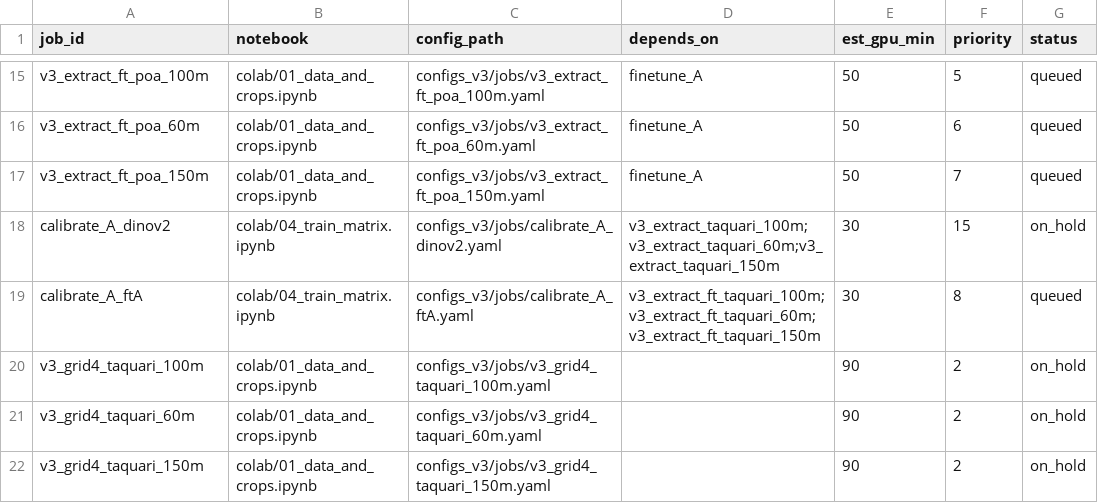
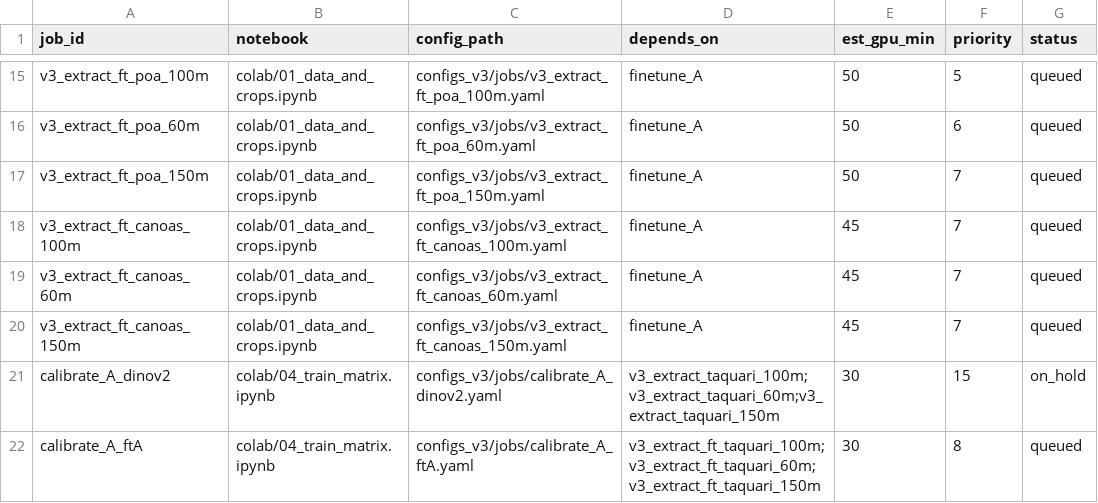
Before and after one commit to Ochoalog/drone-moppo, a CSV file: colab/jobs_v3.csv, drawn as a sheet; only a part is shown, gaps mark what is left out; the shorter side is filled out with more unchanged rows; the diff names each change by its address in the sheet, - before the commit and + after, or states it on an @@ line.

```diff
--- a/colab/jobs_v3.csv
+++ b/colab/jobs_v3.csv
+row 18: v3_extract_ft_canoas_100m | colab/01_data_and_crops.ipynb | configs_v3/jobs/v3_extract_ft_canoas_100m.yaml | finetune_A | 45 | 7 | queued
+row 19: v3_extract_ft_canoas_60m | colab/01_data_and_crops.ipynb | configs_v3/jobs/v3_extract_ft_canoas_60m.yaml | finetune_A | 45 | 7 | queued
+row 20: v3_extract_ft_canoas_150m | colab/01_data_and_crops.ipynb | configs_v3/jobs/v3_extract_ft_canoas_150m.yaml | finetune_A | 45 | 7 | queued
```
Also changed, not shown: 14 other files.
